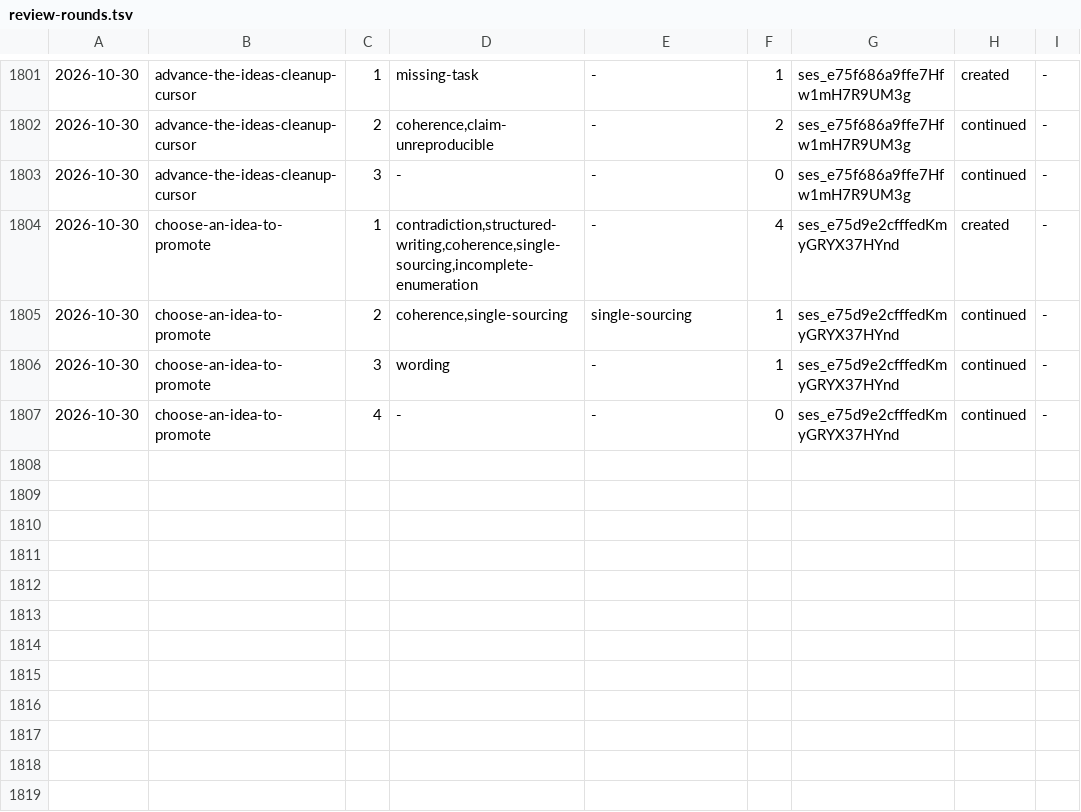
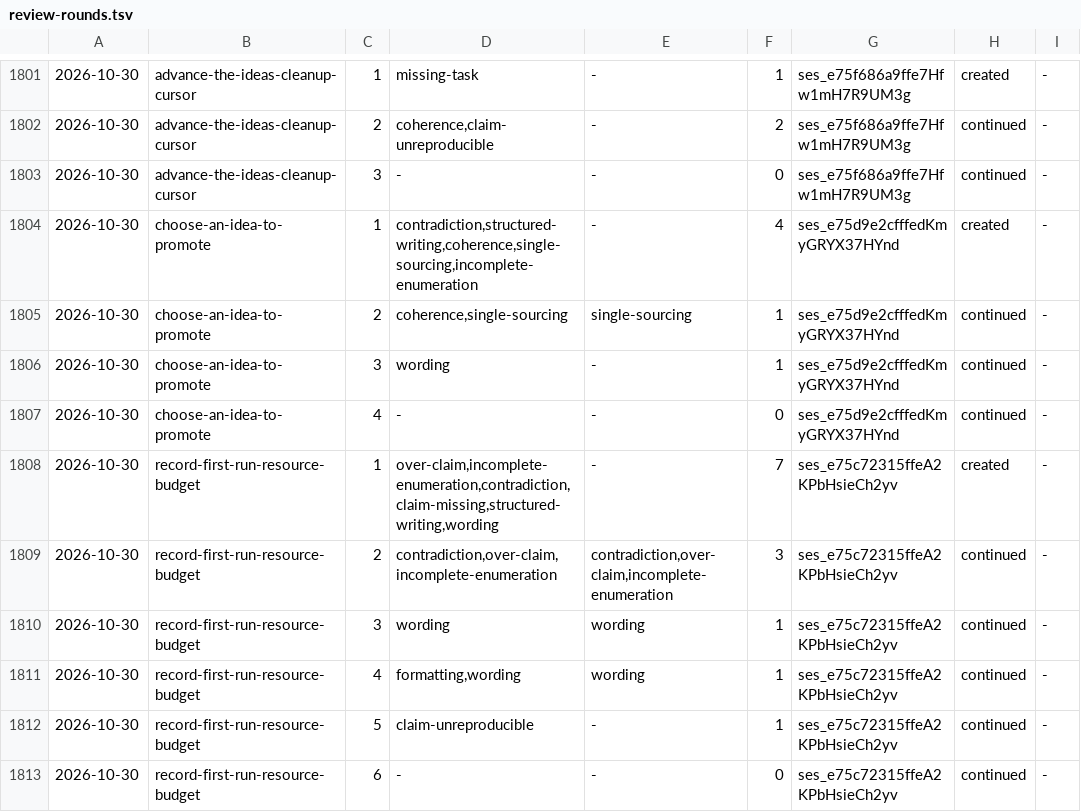
Before and after one commit to aanbrn/axon-showcase, a TSV file: docs/review-rounds.tsv, drawn as a sheet; only a part is shown, gaps mark what is left out; the diff names each change by its address in the sheet, - before the commit and + after, or states it on an @@ line.

Commit message:
Record the local stack's measured first-run budget (#758)
The README's Run the Stack with Docker section states what a first run costs, measured on one machine: about half a minute to answer on the gateway once the images exist, about 3.4 GiB of memory while the stack is idle, and about 6 GB of images. The measurement lives in a dated decision record, which carries the conditions, the per-container breakdown at the peak sample, what it does not cover - a first build's time, a minimum machine specification, and the disk a first run adds - and a reopening condition. The parked idea is removed.

```diff
--- a/docs/review-rounds.tsv
+++ b/docs/review-rounds.tsv
+row 1808: 2026-10-30 | record-first-run-resource-budget | 1 | over-claim,incomplete-enumeration,contradiction,claim-missing,structured-writing,wording | - | 7 | ses_e75c72315ffeA2KPbHsieCh2yv | created | -
+row 1809: 2026-10-30 | record-first-run-resource-budget | 2 | contradiction,over-claim,incomplete-enumeration | contradiction,over-claim,incomplete-enumeration | 3 | ses_e75c72315ffeA2KPbHsieCh2yv | continued | -
+row 1810: 2026-10-30 | record-first-run-resource-budget | 3 | wording | wording | 1 | ses_e75c72315ffeA2KPbHsieCh2yv | continued | -
+row 1811: 2026-10-30 | record-first-run-resource-budget | 4 | formatting,wording | wording | 1 | ses_e75c72315ffeA2KPbHsieCh2yv | continued | -
+row 1812: 2026-10-30 | record-first-run-resource-budget | 5 | claim-unreproducible | - | 1 | ses_e75c72315ffeA2KPbHsieCh2yv | continued | -
+row 1813: 2026-10-30 | record-first-run-resource-budget | 6 | - | - | 0 | ses_e75c72315ffeA2KPbHsieCh2yv | continued | -
```
Also changed, not shown: 4 other files.
